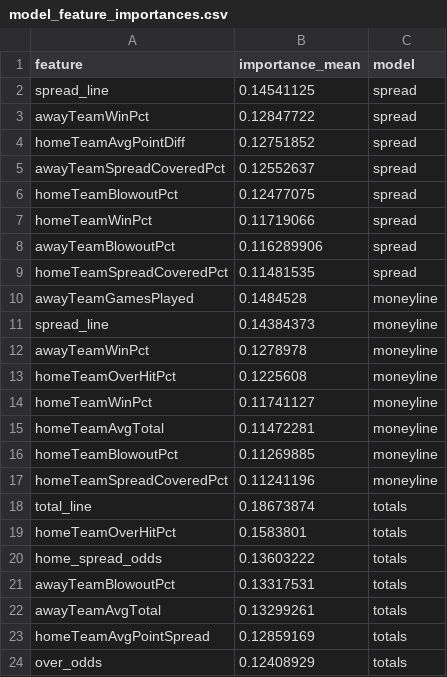
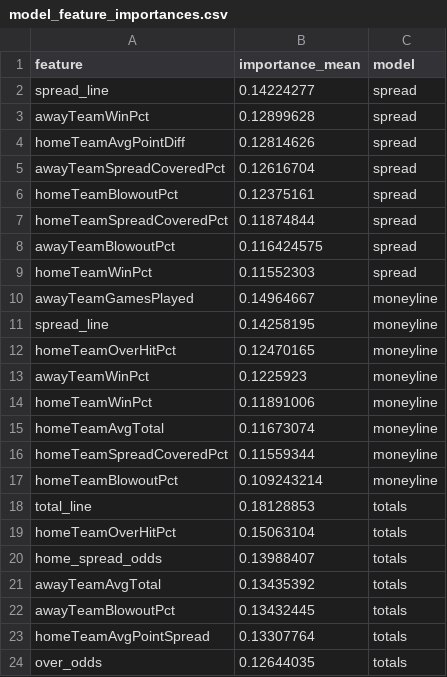
Before and after one commit to bestoddspredictions-web/nfl-predictions, a CSV file: data_files/model_feature_importances.csv, drawn as a sheet.

```diff
--- a/data_files/model_feature_importances.csv
+++ b/data_files/model_feature_importances.csv
@@ -1,24 +1,24 @@
 feature,importance_mean,model
-spread_line,0.14541125,spread
-awayTeamWinPct,0.12847722,spread
-homeTeamAvgPointDiff,0.12751852,spread
-awayTeamSpreadCoveredPct,0.12552637,spread
-homeTeamBlowoutPct,0.12477075,spread
-homeTeamWinPct,0.11719066,spread
-awayTeamBlowoutPct,0.116289906,spread
-homeTeamSpreadCoveredPct,0.11481535,spread
-awayTeamGamesPlayed,0.1484528,moneyline
-spread_line,0.14384373,moneyline
-awayTeamWinPct,0.1278978,moneyline
-homeTeamOverHitPct,0.1225608,moneyline
-homeTeamWinPct,0.11741127,moneyline
-homeTeamAvgTotal,0.11472281,moneyline
-homeTeamBlowoutPct,0.11269885,moneyline
-homeTeamSpreadCoveredPct,0.11241196,moneyline
-total_line,0.18673874,totals
-homeTeamOverHitPct,0.1583801,totals
-home_spread_odds,0.13603222,totals
-awayTeamBlowoutPct,0.13317531,totals
-awayTeamAvgTotal,0.13299261,totals
-homeTeamAvgPointSpread,0.12859169,totals
-over_odds,0.12408929,totals
+spread_line,0.14224277,spread
+awayTeamWinPct,0.12899628,spread
+homeTeamAvgPointDiff,0.12814626,spread
+awayTeamSpreadCoveredPct,0.12616704,spread
+homeTeamBlowoutPct,0.12375161,spread
+homeTeamSpreadCoveredPct,0.11874844,spread
+awayTeamBlowoutPct,0.116424575,spread
+homeTeamWinPct,0.11552303,spread
+awayTeamGamesPlayed,0.14964667,moneyline
+spread_line,0.14258195,moneyline
+homeTeamOverHitPct,0.12470165,moneyline
+awayTeamWinPct,0.1225923,moneyline
+homeTeamWinPct,0.11891006,moneyline
+homeTeamAvgTotal,0.11673074,moneyline
+homeTeamSpreadCoveredPct,0.11559344,moneyline
+homeTeamBlowoutPct,0.109243214,moneyline
+total_line,0.18128853,totals
+homeTeamOverHitPct,0.15063104,totals
+home_spread_odds,0.13988407,totals
+awayTeamAvgTotal,0.13435392,totals
+awayTeamBlowoutPct,0.13432445,totals
+homeTeamAvgPointSpread,0.13307764,totals
+over_odds,0.12644035,totals
```
Also changed, not shown: data_files/nfl_games_historical.csv, data_files/player_props_predictions.csv, 4 other files.
